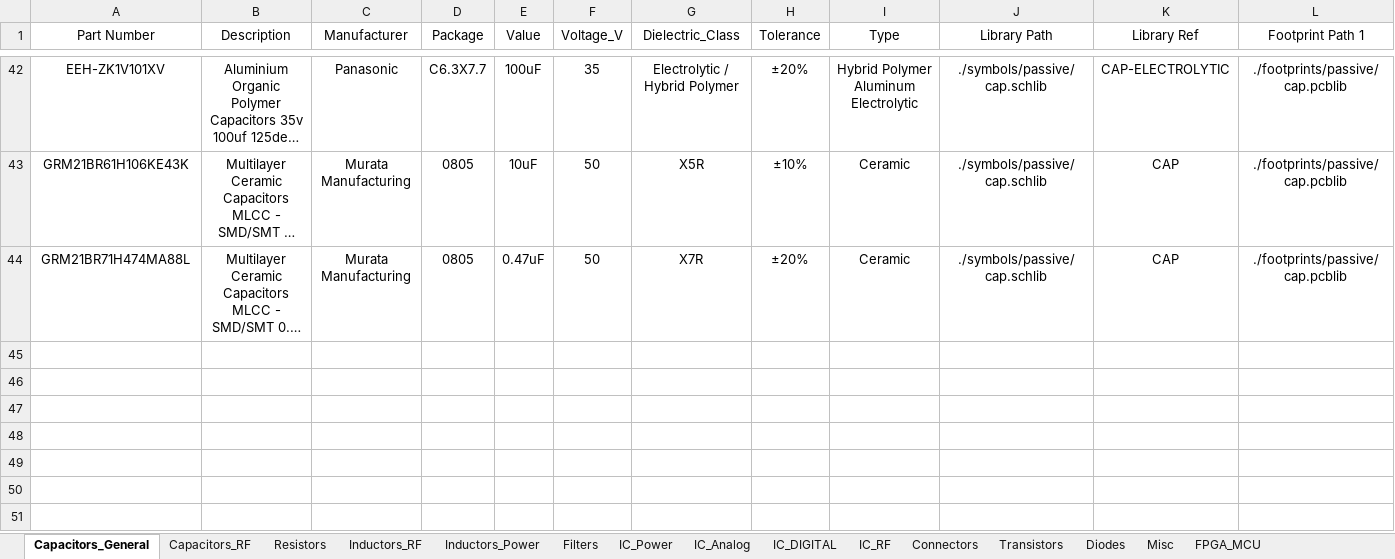
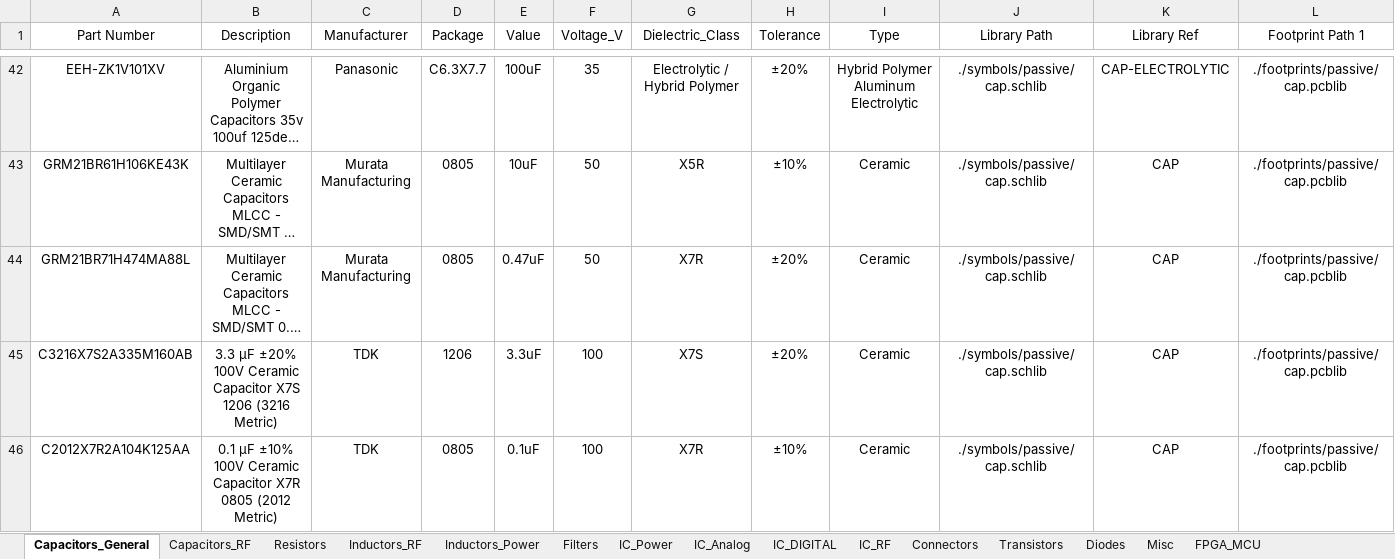
Before and after one commit to ShaddyGhost/Altium-Library, an Excel workbook: Altium-library.xlsx, sheet Capacitors_General, drawn as a sheet; only a part is shown, gaps mark what is left out; long unchanged cells end in …; values as stored, in another font and other column widths than the file's, no borders; conditional formats and table styles not drawn; rows hold the shown columns only; the diff covers the shown part only; the diff names each change by its address in the sheet, - before the commit and + after, or states it on an @@ line.

```diff
--- a/Altium-library.xlsx (sheet Capacitors_General)
+++ b/Altium-library.xlsx (sheet Capacitors_General)
+row 45: C3216X7S2A335M160AB | 3.3 µF ±20% 100V Ceramic Capacitor X7S 1206 (3216 Metric) | TDK | 1206 | 3.3uF | 100 | X7S | ±20% | Ceramic | ./symbols/passive/cap.schlib | CAP | ./footprints/passive/cap.pcblib
+row 46: C2012X7R2A104K125AA | 0.1 µF ±10% 100V Ceramic Capacitor X7R 0805 (2012 Metric) | TDK | 0805 | 0.1uF | 100 | X7R | ±10% | Ceramic | ./symbols/passive/cap.schlib | CAP | ./footprints/passive/cap.pcblib
```
Also changed, not shown: 2 added rows and 3 edited cells elsewhere in this sheet, sheet Resistors, sheet Transistors, sheet IC_Power, sheet IC_Analog, sheet Inductors_RF, sheet Diodes, 1 more sheet, formulas that keep their value, 7 other files.
